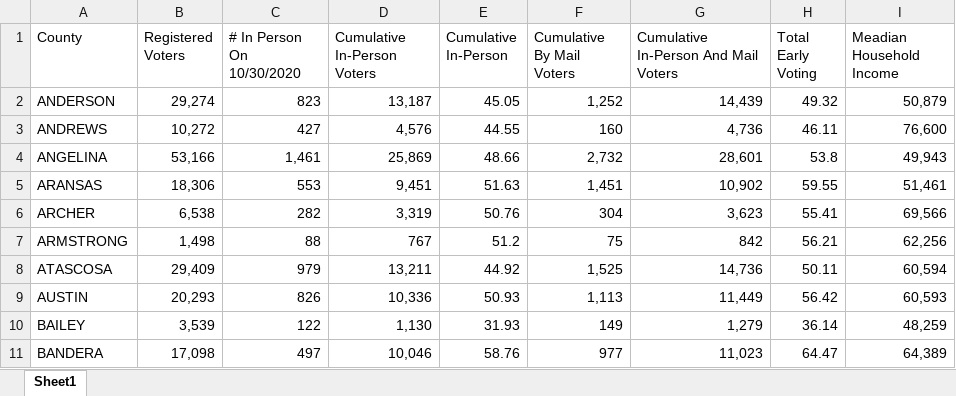
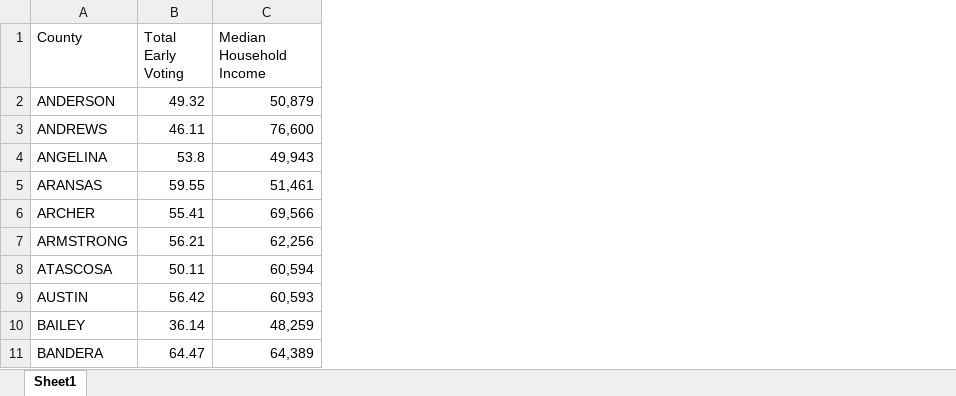
Before and after one commit to zzcn23/ZoeCannprojects.ipynb, an Excel workbook: votefinal.xlsx, sheet Sheet1, drawn as a sheet; only a part is shown; values as stored, in another font and other column widths than the file's, no borders; removed rows and columns are numbered as before the commit, all else as after; the diff names each change by its address in the sheet, - before the commit and + after, or states it on an @@ line.

Commit message:
Add files via upload

```diff
--- a/votefinal.xlsx (sheet Sheet1)
+++ b/votefinal.xlsx (sheet Sheet1)
-column B (Registered Voters), rows 2-11: 29,274 | 10,272 | 53,166 | 18,306 | 6,538 | 1,498 | 29,409 | 20,293 | 3,539 | 17,098
-column C (# In Person On 10/30/2020), rows 2-11: 823 | 427 | 1,461 | 553 | 282 | 88 | 979 | 826 | 122 | 497
-column D (Cumulative In-Person Voters), rows 2-11: 13,187 | 4,576 | 25,869 | 9,451 | 3,319 | 767 | 13,211 | 10,336 | 1,130 | 10,046
-column E (Cumulative In-Person), rows 2-11: 45.05 | 44.55 | 48.66 | 51.63 | 50.76 | 51.2 | 44.92 | 50.93 | 31.93 | 58.76
-column F (Cumulative By Mail Voters), rows 2-11: 1,252 | 160 | 2,732 | 1,451 | 304 | 75 | 1,525 | 1,113 | 149 | 977
-column G, rows 1-11: Cumulative In-Person And Mail Voters | 14,439 | 4,736 | 28,601 | 10,902 | 3,623 | 842 | 14,736 | 11,449 | 1,279 | 11,023
-C1: Meadian Household Income
+C1: Median Household Income
```
